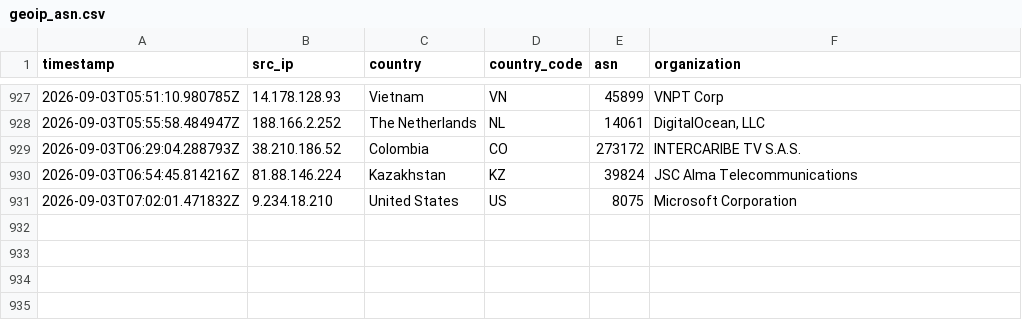
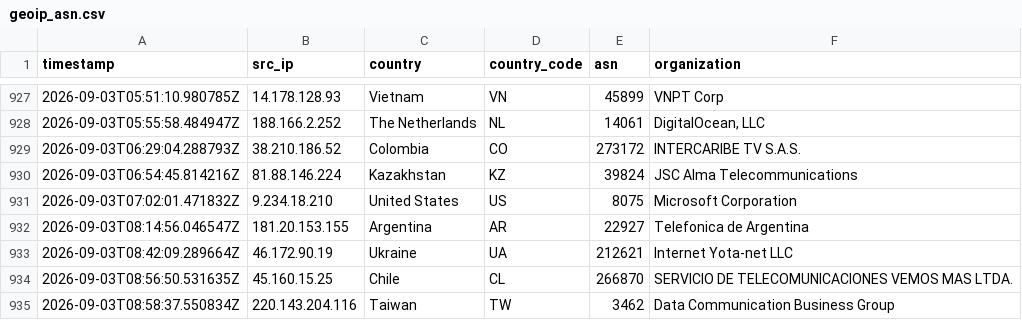
Before and after one commit to Prabhath-de/AWS_Honeypot, a CSV file: data/processed/geoip_asn.csv, drawn as a sheet; only a part is shown, gaps mark what is left out.

```diff
--- a/data/processed/geoip_asn.csv
+++ b/data/processed/geoip_asn.csv
@@ -931 +931,5 @@ timestamp,src_ip,country,country_code,asn,organization
 2026-09-03T07:02:01.471832Z,9.234.18.210,United States,US,8075,Microsoft Corporation
+2026-09-03T08:14:56.046547Z,181.20.153.155,Argentina,AR,22927,Telefonica de Argentina
+2026-09-03T08:42:09.289664Z,46.172.90.19,Ukraine,UA,212621,Internet Yota-net LLC
+2026-09-03T08:56:50.531635Z,45.160.15.25,Chile,CL,266870,SERVICIO DE TELECOMUNICACIONES VEMOS MAS LTDA.
+2026-09-03T08:58:37.550834Z,220.143.204.116,Taiwan,TW,3462,Data Communication Business Group
```
Also changed, not shown: 2 other files.
